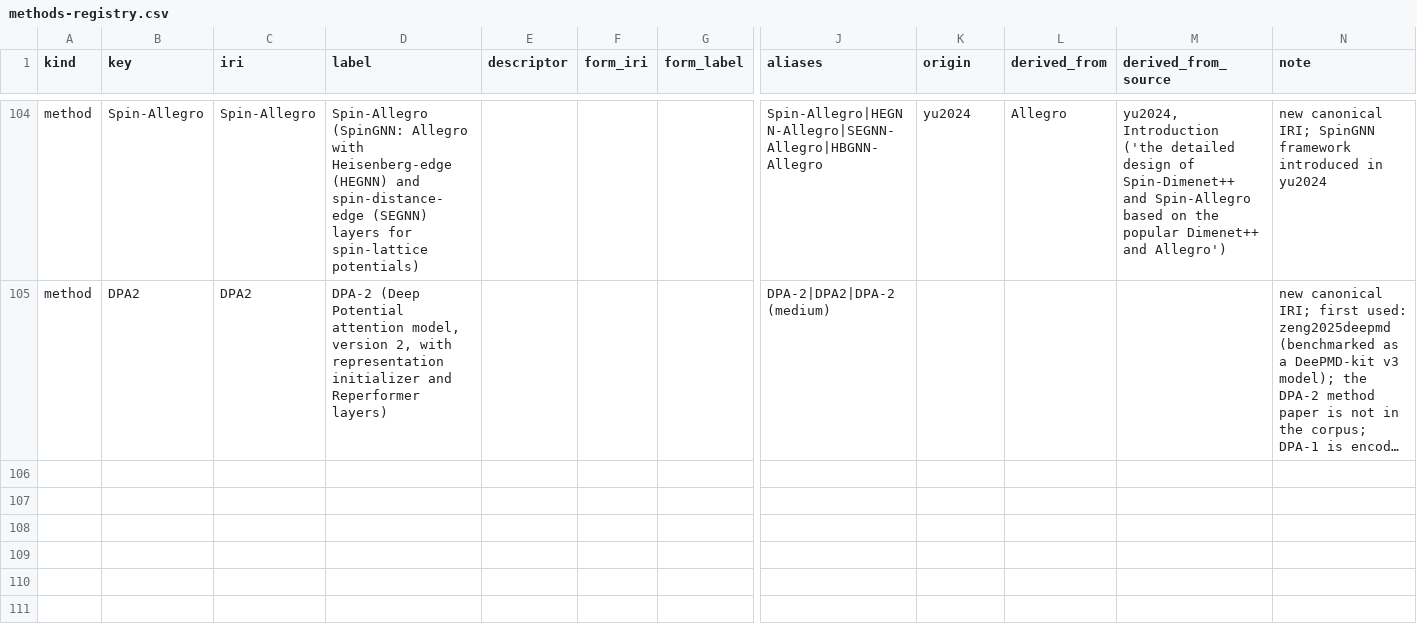
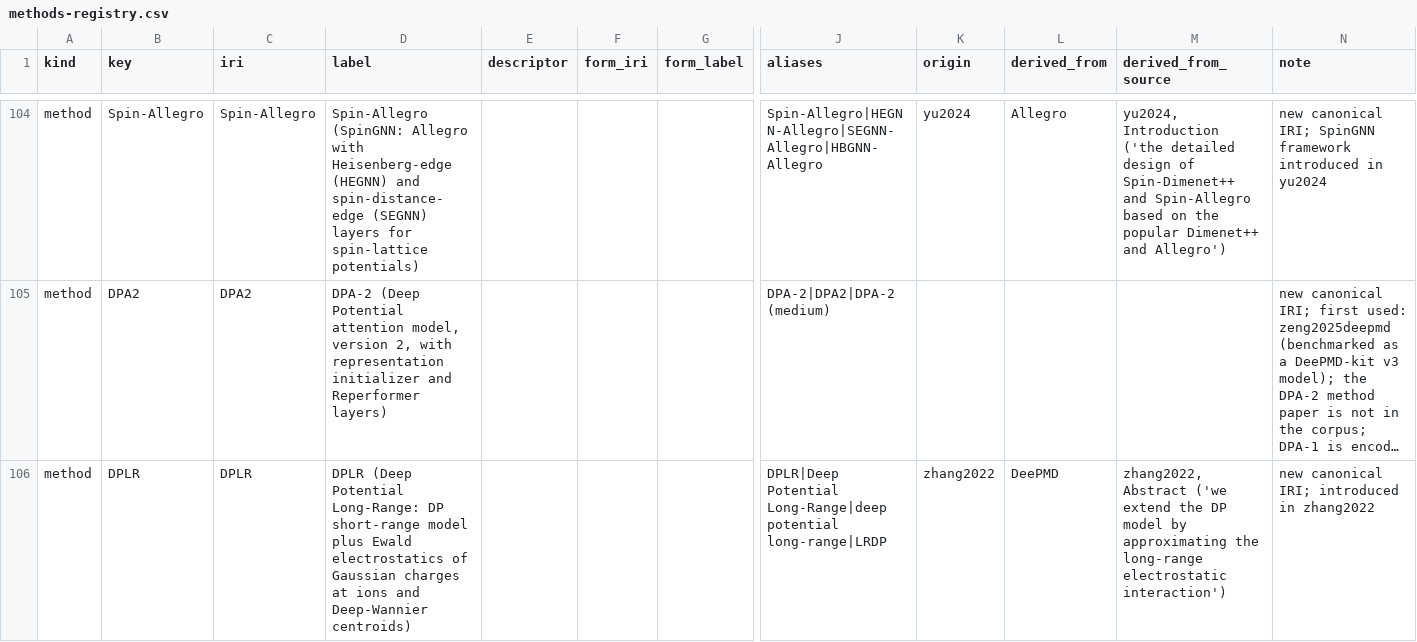
Before and after one commit to danielhz/mlips-ontology, a CSV file: artifacts/kg/methods-registry.csv, drawn as a sheet; only a part is shown, gaps mark what is left out; long unchanged cells end in …; rows hold the shown columns only; the diff names each change by its address in the sheet, - before the commit and + after, or states it on an @@ line.

```diff
--- a/artifacts/kg/methods-registry.csv
+++ b/artifacts/kg/methods-registry.csv
+row 106: method | DPLR | DPLR | DPLR (Deep Potential Long-Range: DP short-range model plus Ewald electrostatics of Gaussian charges at ions and Deep-Wannier centroids) |  |  |  | DPLR|Deep Potential Long-Range|deep potential long-range|LRDP | zhang2022 | DeePMD | zhang2022, Abstract ('we extend the DP model by approximating the long-range electrostatic interaction') | new canonical IRI; introduced in zhang2022
```
Also changed, not shown: artifacts/kg/datasets-splits.csv, artifacts/kg/population-log.csv, 13 other files.
